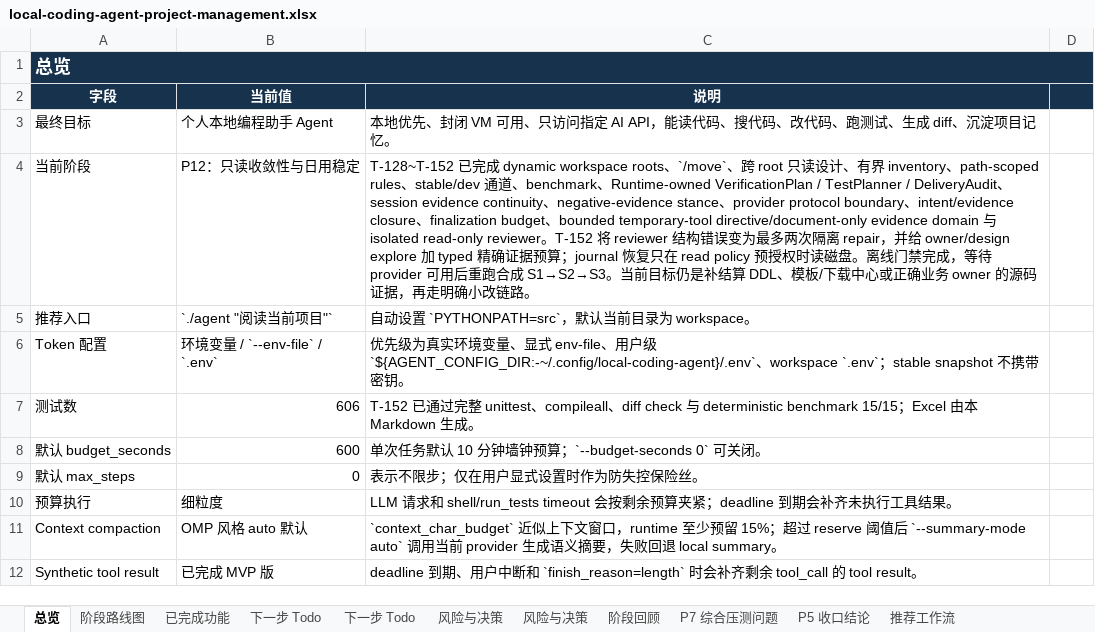
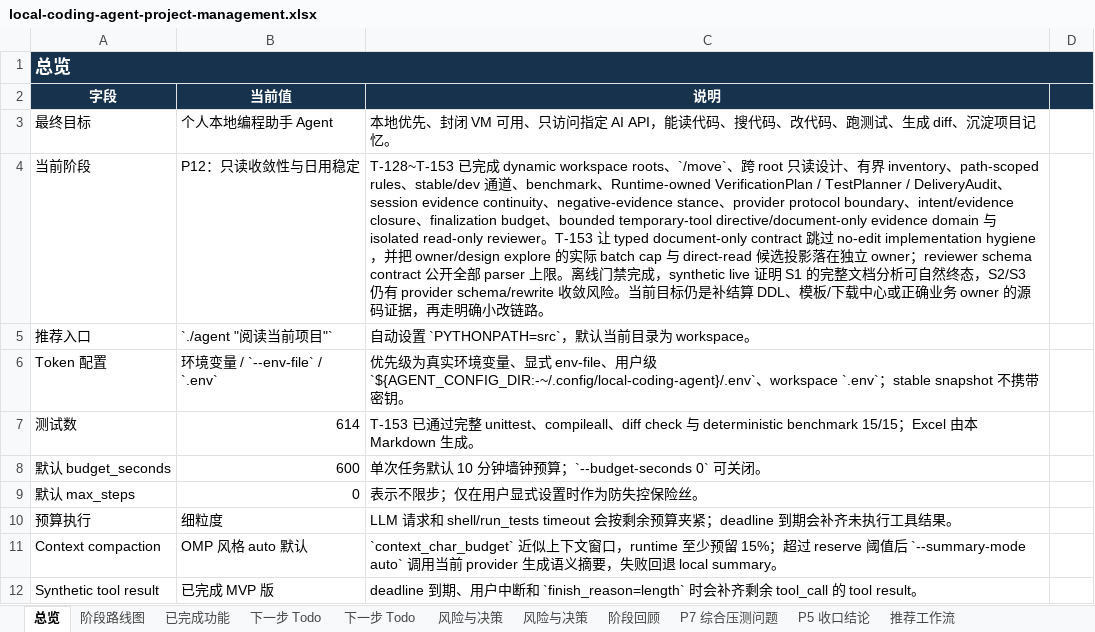
Before and after one commit to noone6931/lca-private-handoff-20260803, an Excel workbook: docs/local-coding-agent-project-management.xlsx, sheet 总览, drawn as a sheet; only a part is shown; values as stored, in another font and other column widths than the file's, no borders; the diff names each change by its address in the sheet, - before the commit and + after, or states it on an @@ line.

Commit message:
Document T-153 convergence closure

```diff
--- a/docs/local-coding-agent-project-management.xlsx (sheet 总览)
+++ b/docs/local-coding-agent-project-management.xlsx (sheet 总览)
-C4 (说明): T-128~T-152 已完成 dynamic workspace roots、`/move`、跨 root 只读设计、有界 inventory、path-scoped rules、stable/dev 通道、benchmark、Runtime-owned VerificationPlan / TestPlanner / DeliveryAudit、session evidence continuity、negative-evidence stance、provider protocol boundary、intent/evidence closure、finalization budget、bounded temporary-tool directive/document-only evidence domain 与 isolated read-only reviewer。T-152 将 reviewer 结构错误变为最多两次隔离 repair，并给 owner/design explore 加 typed 精确证据预算；journal 恢复只在 read policy 预授权时读磁盘。离线门禁完成，等待 provider 可用后重跑合成 S1→S2→S3。当…
+C4 (说明): T-128~T-153 已完成 dynamic workspace roots、`/move`、跨 root 只读设计、有界 inventory、path-scoped rules、stable/dev 通道、benchmark、Runtime-owned VerificationPlan / TestPlanner / DeliveryAudit、session evidence continuity、negative-evidence stance、provider protocol boundary、intent/evidence closure、finalization budget、bounded temporary-tool directive/document-only evidence domain 与 isolated read-only reviewer。T-153 让 typed document-only contract 跳过 no-edit implementation hygiene，并把 owner/design explore 的实际 batch cap 与 direct-read 候选投影落在独立 owner；reviewer schema contract 公开全部 parser 上限。离线门禁完成，synthetic live 证明 S1 的完整文档分析可自然终态，S2/S3 仍有 provider schema/rewrite 收敛风险。当…
-B7 (当前值): 606
+B7 (当前值): 614
-C7 (说明): T-152 已通…
+C7 (说明): T-153 已通…
```
Also changed, not shown: sheet 下一步 Todo, sheet P5 收口结论, sheet 已完成功能, 3 other files.
